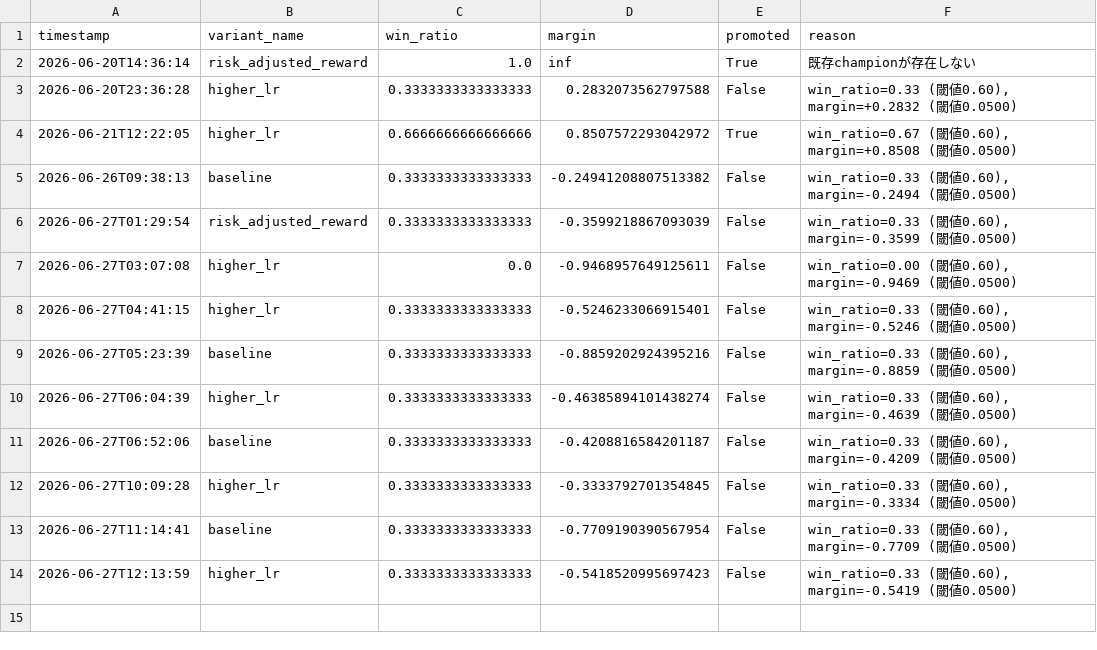
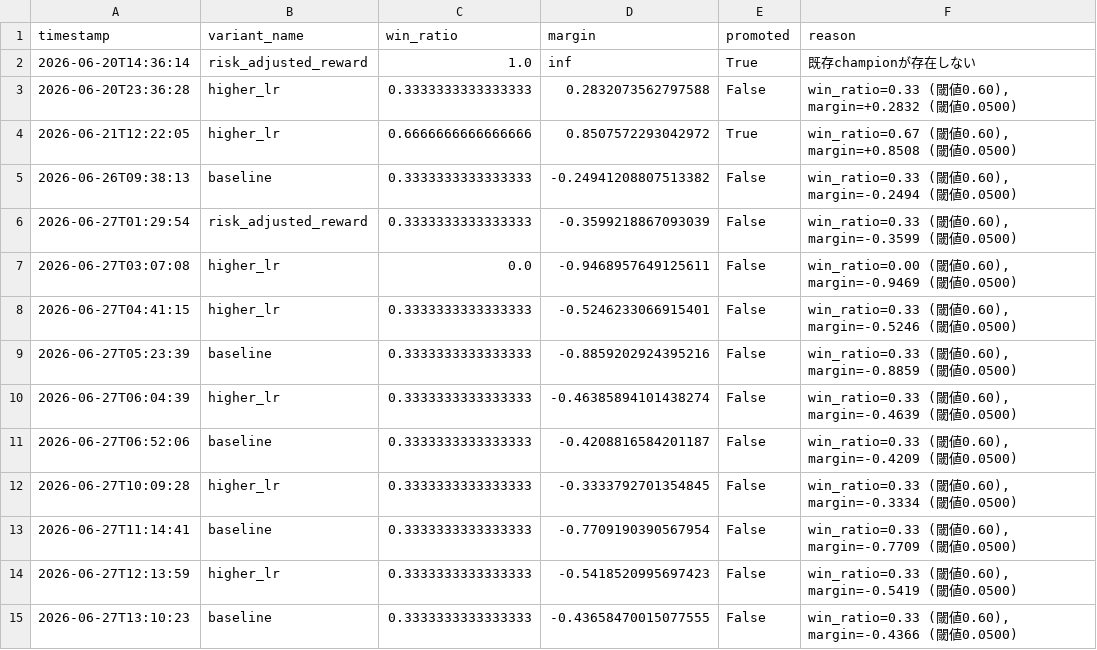
Before and after one commit to ytyasufumi00/kabu-simulator, a CSV file: dashboard/data/7203.T/promotions.csv, drawn as a sheet.

```diff
--- a/dashboard/data/7203.T/promotions.csv
+++ b/dashboard/data/7203.T/promotions.csv
@@ -14 +14,2 @@ timestamp,variant_name,win_ratio,margin,promoted,reason
 2026-06-27T12:13:59,higher_lr,0.3333333333333333,-0.5418520995697423,False,"win_ratio=0.33 (閾値0.60), margin=-0.5419 (閾値0.0500)"
+2026-06-27T13:10:23,baseline,0.3333333333333333,-0.43658470015077555,False,"win_ratio=0.33 (閾値0.60), margin=-0.4366 (閾値0.0500)"
```
Also changed, not shown: dashboard/data/6758.T/promotions.csv, dashboard/data/8306.T/promotions.csv, 2 other files.
